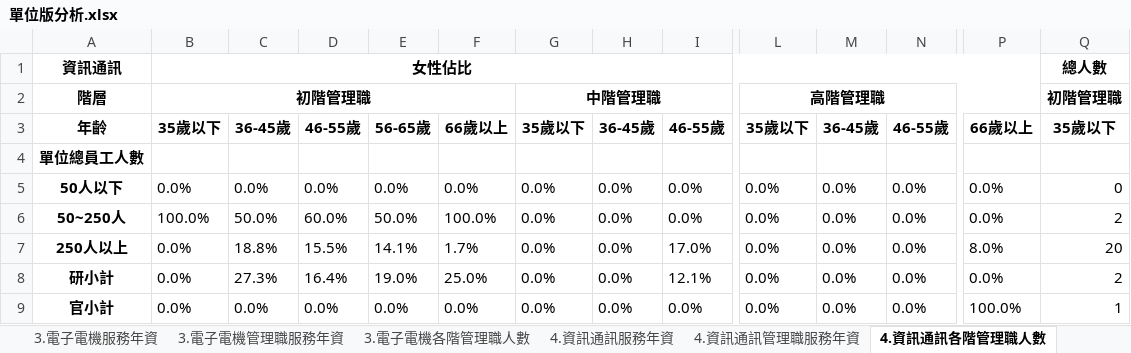
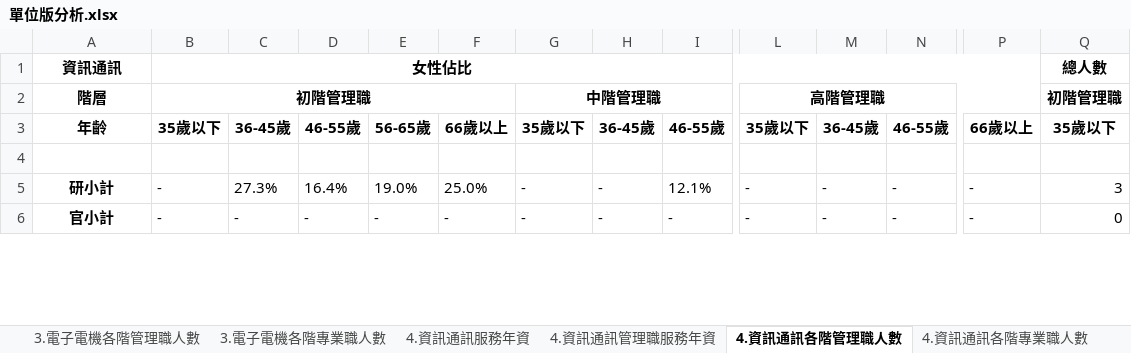
Before and after one commit to stu00608/PartTime_PythonAnalysis, an Excel workbook: group/outputs/單位版分析.xlsx, sheet 4.資訊通訊各階管理職人數, drawn as a sheet; only a part is shown, gaps mark what is left out; values as stored, in another font and other column widths than the file's, no borders; removed rows and columns are numbered as before the commit, all else as after; rows hold the shown columns only; the diff covers the shown part only; the diff names each change by its address in the sheet, - before the commit and + after, or states it on an @@ line.

```diff
--- a/group/outputs/單位版分析.xlsx (sheet 4.資訊通訊各階管理職人數)
+++ b/group/outputs/單位版分析.xlsx (sheet 4.資訊通訊各階管理職人數)
+sheet tab: 3.電子電機各階專業職人數
+sheet tab: 4.資訊通訊各階專業職人數
-A4: 單位總員工人數
+A4: (empty)
-row 5: 50人以下 | 0.0% | 0.0% | 0.0% | 0.0% | 0.0% | 0.0% | 0.0% | 0.0% | 0.0% | 0.0% | 0.0% | 0.0% | 0
-row 6: 50~250人 | 100.0% | 50.0% | 60.0% | 50.0% | 100.0% | 0.0% | 0.0% | 0.0% | 0.0% | 0.0% | 0.0% | 0.0% | 2
-row 7: 250人以上 | 0.0% | 18.8% | 15.5% | 14.1% | 1.7% | 0.0% | 0.0% | 17.0% | 0.0% | 0.0% | 0.0% | 8.0% | 20
-B5:B6: 0.0%
+B5:B6: -
-G5:G6: 0.0%
+G5:G6: -
-H5:H6: 0.0%
+H5:H6: -
-L5:L6: 0.0%
+L5:L6: -
-M5:M6: 0.0%
+M5:M6: -
-N5:N6: 0.0%
+N5:N6: -
-P5: 0.0%
+P5: -
-Q5: 2
+Q5: 3
-C6: 0.0%
+C6: -
-D6: 0.0%
+D6: -
-E6: 0.0%
+E6: -
-F6: 0.0%
+F6: -
-I6: 0.0%
+I6: -
-P6: 100.0%
+P6: -
-Q6: 1
+Q6: 0
```
Also changed, not shown: 1 added row and 57 edited cells elsewhere in this sheet, sheet 9.其他各階管理職人數, sheet 8.機械各階管理職人數, sheet 5.化工材料各階管理職人數, sheet 3.電子電機各階管理職人數, sheet 總人數分析, sheet 1.土木營建各階管理職人數, 21 more sheets, other sheet tabs, group/003.xlsx, group/004.xlsx, 15 other files.
